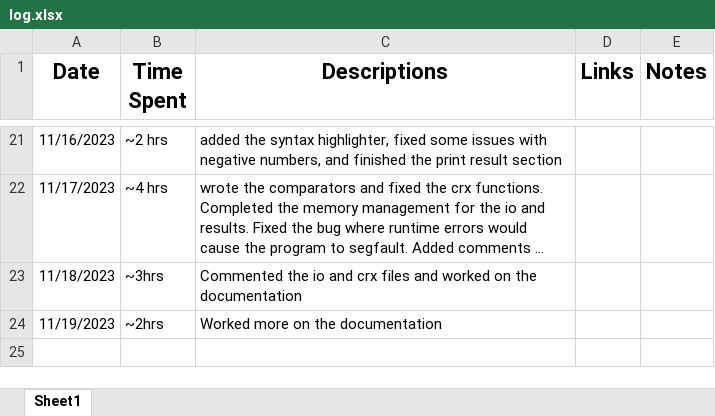
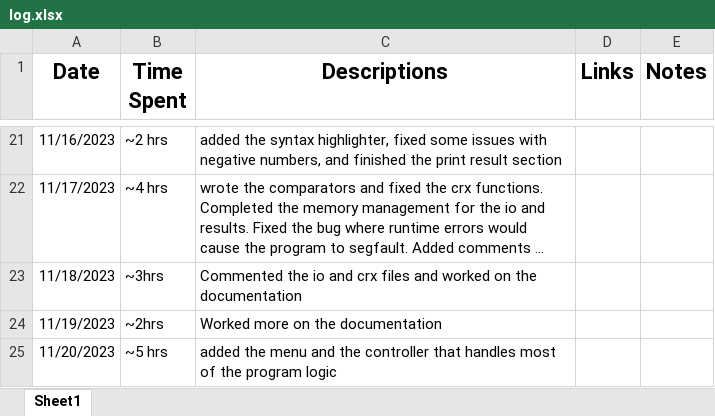
Before and after one commit to yisroelshulman/code_loom, an Excel workbook: log.xlsx, sheet Sheet1, drawn as a sheet; only a part is shown, gaps mark what is left out; long unchanged cells end in …; values as stored, in another font and other column widths than the file's, no borders; the diff names each change by its address in the sheet, - before the commit and + after, or states it on an @@ line.

```diff
--- a/log.xlsx (sheet Sheet1)
+++ b/log.xlsx (sheet Sheet1)
+row 25: 11/20/2023 | ~5 hrs | added the menu and the controller that handles most of the program logic
```
Also changed, not shown: 10 other files.
